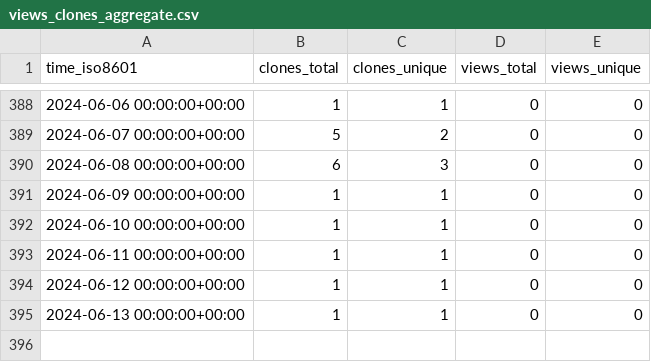
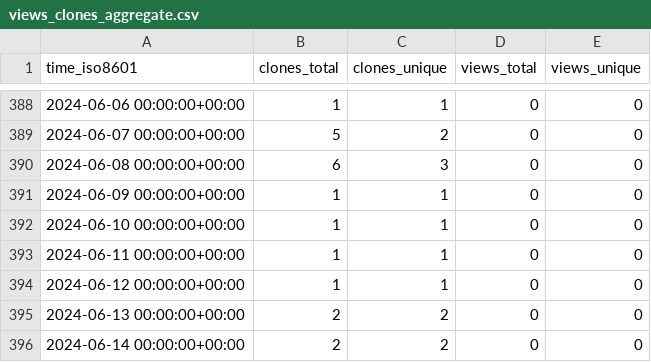
Before and after one commit to ErnakovichLab/metagenomic_methods_ernakovich_lab, a CSV file: ErnakovichLab/metagenomic_methods_ernakovich_lab/ghrs-data/views_clones_aggregate.csv, drawn as a sheet; only a part is shown, gaps mark what is left out.

```diff
--- a/ErnakovichLab/metagenomic_methods_ernakovich_lab/ghrs-data/views_clones_aggregate.csv
+++ b/ErnakovichLab/metagenomic_methods_ernakovich_lab/ghrs-data/views_clones_aggregate.csv
@@ -394,2 +394,3 @@ time_iso8601,clones_total,clones_unique,views_total,views_unique
 2024-06-12 00:00:00+00:00,1,1,0,0
-2024-06-13 00:00:00+00:00,1,1,0,0
+2024-06-13 00:00:00+00:00,2,2,0,0
+2024-06-14 00:00:00+00:00,2,2,0,0
```
Also changed, not shown: 1 other file.
